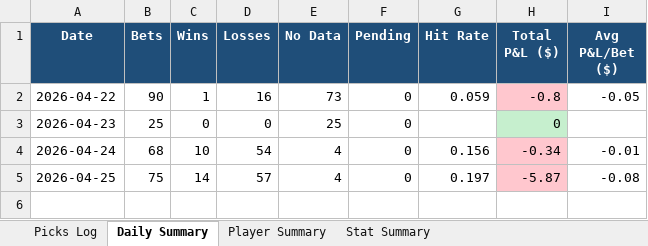
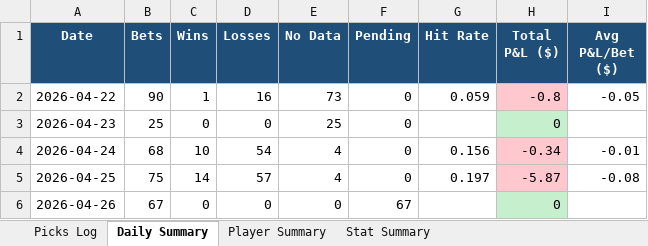
Before and after one commit to aaronwadhwa12/kalshi, an Excel workbook: results/picks_report.xlsx, sheet Daily Summary, drawn as a sheet; values as stored, in another font and other column widths than the file's, no borders; the diff names each change by its address in the sheet, - before the commit and + after, or states it on an @@ line.

```diff
--- a/results/picks_report.xlsx (sheet Daily Summary)
+++ b/results/picks_report.xlsx (sheet Daily Summary)
+row 6: 2026-04-26 | 67 | 0 | 0 | 0 | 67 |  | 0
```
Also changed, not shown: sheet Picks Log, sheet Player Summary, sheet Stat Summary, 1 other file.
